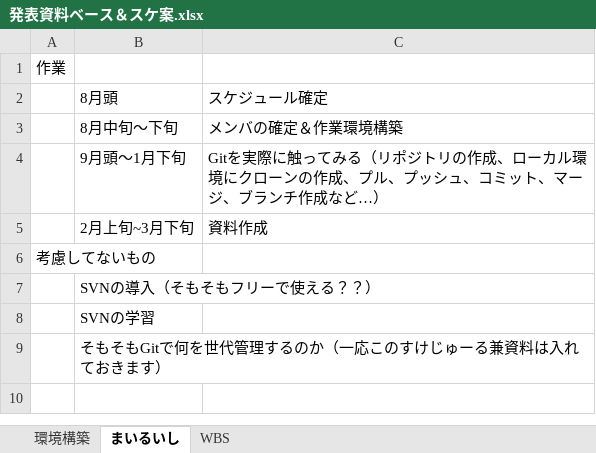
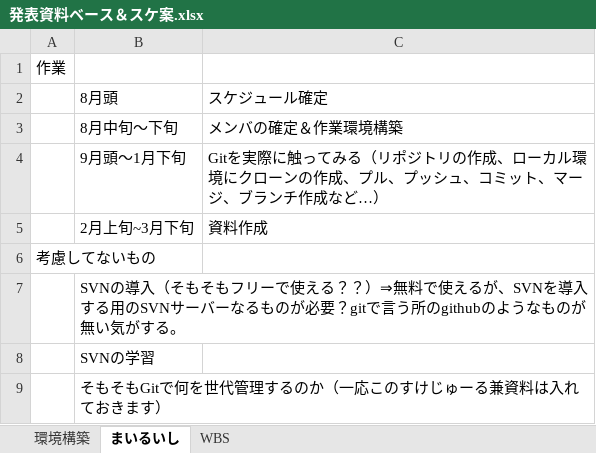
Before and after one commit to workingg/working_g, an Excel workbook: Jiro_test/発表資料ベース＆スケ案.xlsx, sheet まいるいし, drawn as a sheet; values as stored, in another font and other column widths than the file's, no borders; the diff names each change by its address in the sheet, - before the commit and + after, or states it on an @@ line.

Commit message:
エクセルに書いてあった、subversionについてコメント追記してみました。

```diff
--- a/Jiro_test/発表資料ベース＆スケ案.xlsx (sheet まいるいし)
+++ b/Jiro_test/発表資料ベース＆スケ案.xlsx (sheet まいるいし)
-B7: …る？？）
+B7: …る？？）⇒無料で使えるが、SVNを導入する用のSVNサーバーなるものが必要？gitで言う所のgithubのようなものが無い気がする。
```
